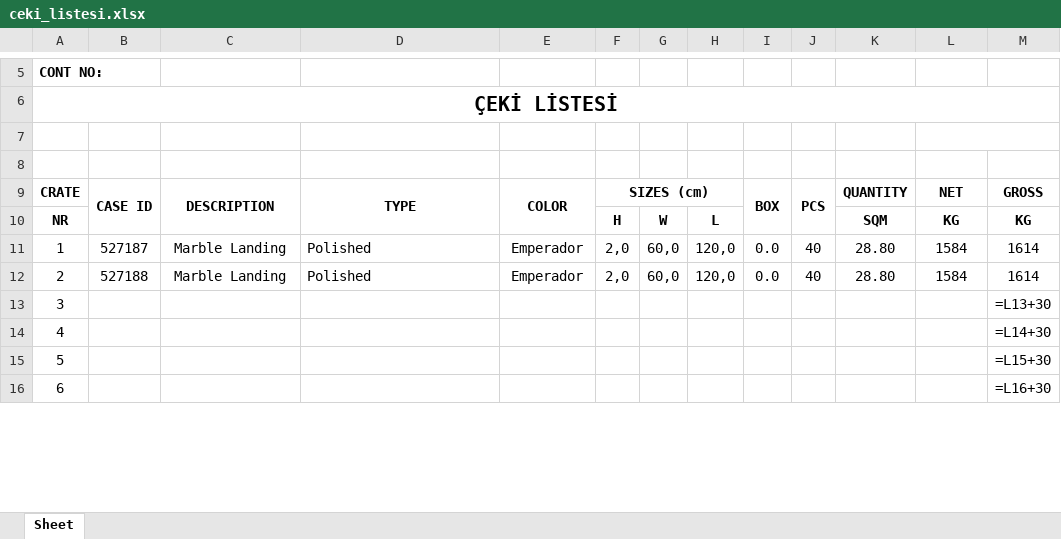
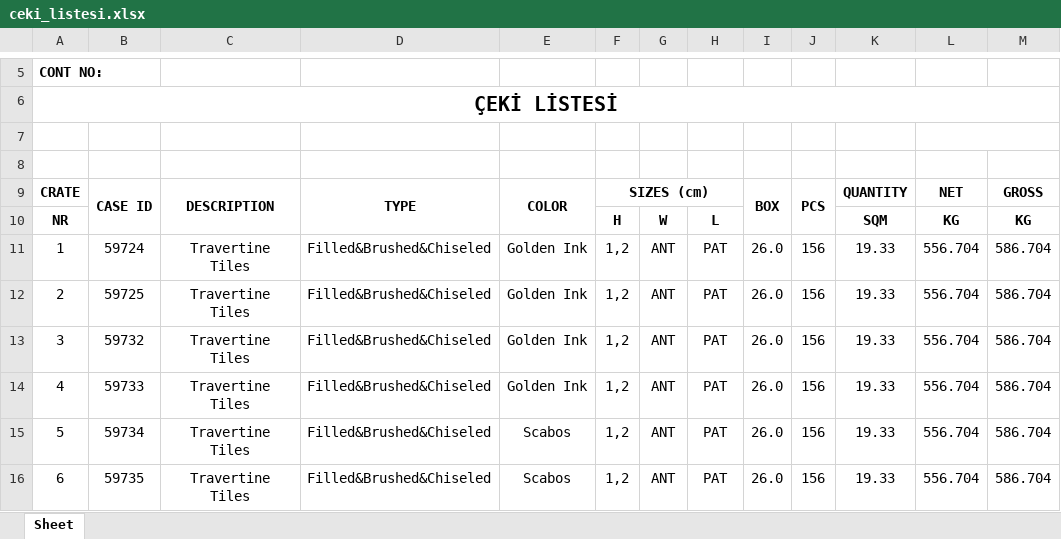
Before and after one commit to Thusuaso/new-vite-servis, an Excel workbook: resource_api/shared/dosyalar/ceki_listesi.xlsx, sheet Sheet, drawn as a sheet; only a part is shown, gaps mark what is left out; values as stored, in another font and other column widths than the file's, no borders; formulas without a stored value are shown as written; the diff covers the shown part only; the diff names each change by its address in the sheet, - before the commit and + after, or states it on an @@ line.

```diff
--- a/resource_api/shared/dosyalar/ceki_listesi.xlsx (sheet Sheet)
+++ b/resource_api/shared/dosyalar/ceki_listesi.xlsx (sheet Sheet)
-B11: 527187
+B11: 59724
-C11:C12: Marble Landing
+C11:C12: Travertine Tiles
-D11:D12: Polished
+D11:D12: Filled&Brushed&Chiseled
-E11:E12: Emperador
+E11:E12: Golden Ink
-F11:F12: 2,0
+F11:F12: 1,2
-G11:G12: 60,0
+G11:G12: ANT
-H11:H12: 120,0
+H11:H12: PAT
-I11:I12: 0.0
+I11:I12: 26.0
-J11:J12: 40
+J11:J12: 156
-K11:K12: 28.80
+K11:K12: 19.33
-L11:L12: 1584
+L11:L12: 556.704
-M11:M12: 1614
+M11:M12: 586.704
-B12: 527188
+B12: 59725
-B13: (empty)
+B13: 59732
-C13:C16: (empty)
+C13:C16: Travertine Tiles
-D13:D16: (empty)
+D13:D16: Filled&Brushed&Chiseled
-E13:E14: (empty)
+E13:E14: Golden Ink
-F13:F16: (empty)
+F13:F16: 1,2
-G13:G16: (empty)
+G13:G16: ANT
-H13:H16: (empty)
+H13:H16: PAT
-I13:I16: (empty)
+I13:I16: 26.0
-J13:J16: (empty)
+J13:J16: 156
-K13:K16: (empty)
+K13:K16: 19.33
-L13:L16: (empty)
+L13:L16: 556.704
-M13: =L13+30
+M13: 586.704
-B14: (empty)
+B14: 59733
-M14: =L14+30
+M14: 586.704
-B15: (empty)
+B15: 59734
-E15:E16: (empty)
+E15:E16: Scabos
-M15: =L15+30
+M15: 586.704
-B16: (empty)
+B16: 59735
-M16: =L16+30
+M16: 586.704
```
Also changed, not shown: 96 edited cells elsewhere in this sheet, 2 other files.
